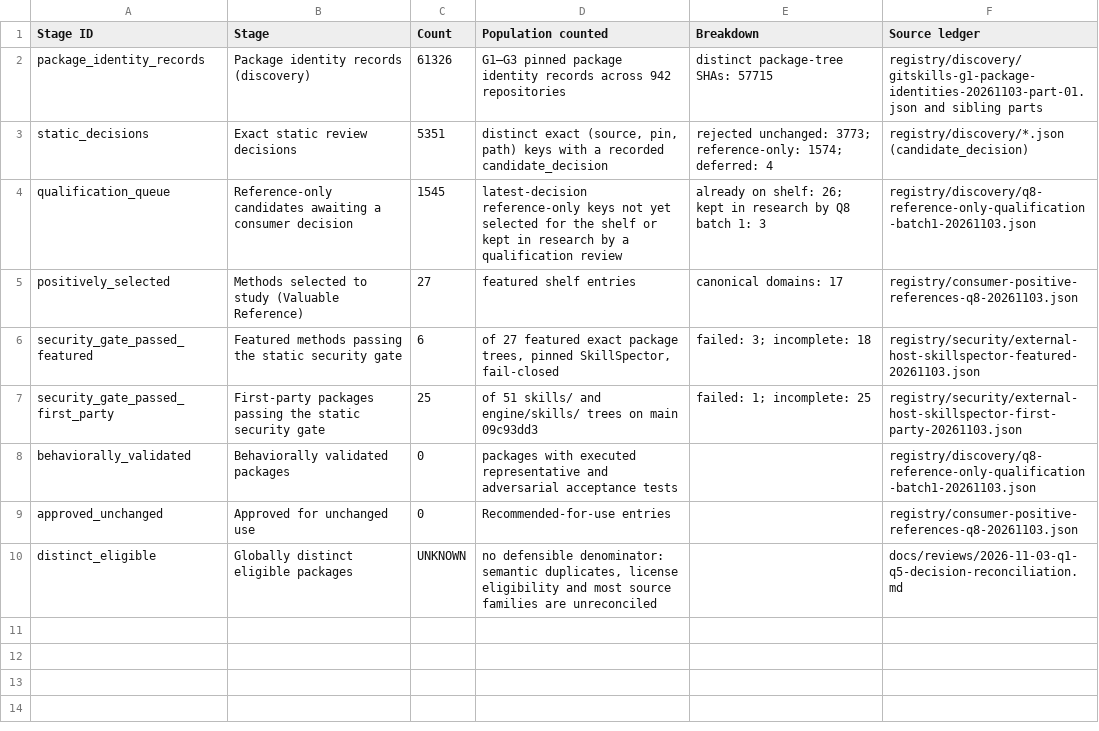
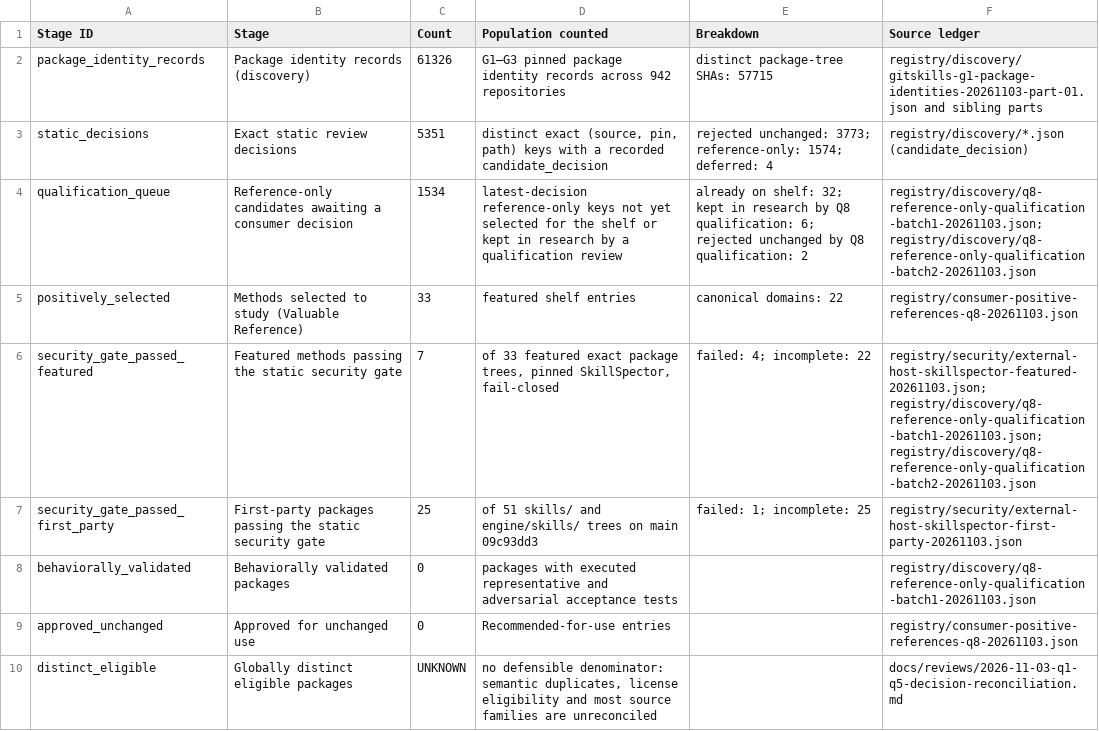
Before and after one commit to Knapp-Kevin/skillz, a CSV file: docs/data/qualification-pipeline.csv, drawn as a sheet.

```diff
--- a/docs/data/qualification-pipeline.csv
+++ b/docs/data/qualification-pipeline.csv
@@ -3,5 +3,5 @@
 "static_decisions","Exact static review decisions","5351","distinct exact (source, pin, path) keys with a recorded candidate_decision","rejected unchanged: 3773; reference-only: 1574; deferred: 4","registry/discovery/*.json (candidate_decision)"
-"qualification_queue","Reference-only candidates awaiting a consumer decision","1545","latest-decision reference-only keys not yet selected for the shelf or kept in research by a qualification review","already on shelf: 26; kept in research by Q8 batch 1: 3","registry/discovery/q8-reference-only-qualification-batch1-20261103.json"
-"positively_selected","Methods selected to study (Valuable Reference)","27","featured shelf entries","canonical domains: 17","registry/consumer-positive-references-q8-20261103.json"
-"security_gate_passed_featured","Featured methods passing the static security gate","6","of 27 featured exact package trees, pinned SkillSpector, fail-closed","failed: 3; incomplete: 18","registry/security/external-host-skillspector-featured-20261103.json"
+"qualification_queue","Reference-only candidates awaiting a consumer decision","1534","latest-decision reference-only keys not yet selected for the shelf or kept in research by a qualification review","already on shelf: 32; kept in research by Q8 qualification: 6; rejected unchanged by Q8 qualification: 2","registry/discovery/q8-reference-only-qualification-batch1-20261103.json; registry/discovery/q8-reference-only-qualification-batch2-20261103.json"
+"positively_selected","Methods selected to study (Valuable Reference)","33","featured shelf entries","canonical domains: 22","registry/consumer-positive-references-q8-20261103.json"
+"security_gate_passed_featured","Featured methods passing the static security gate","7","of 33 featured exact package trees, pinned SkillSpector, fail-closed","failed: 4; incomplete: 22","registry/security/external-host-skillspector-featured-20261103.json; registry/discovery/q8-reference-only-qualification-batch1-20261103.json; registry/discovery/q8-reference-only-qualification-batch2-20261103.json"
 "security_gate_passed_first_party","First-party packages passing the static security gate","25","of 51 skills/ and engine/skills/ trees on main 09c93dd3","failed: 1; incomplete: 25","registry/security/external-host-skillspector-first-party-20261103.json"
```
Also changed, not shown: docs/data/capability-dashboard.csv, 8 other files.
